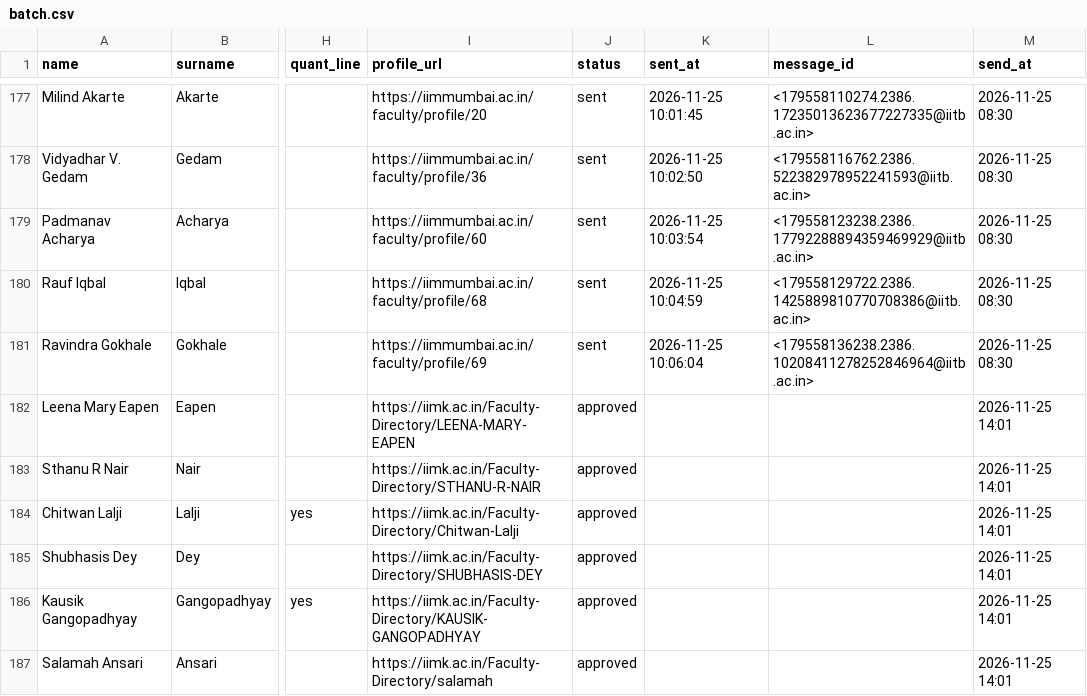
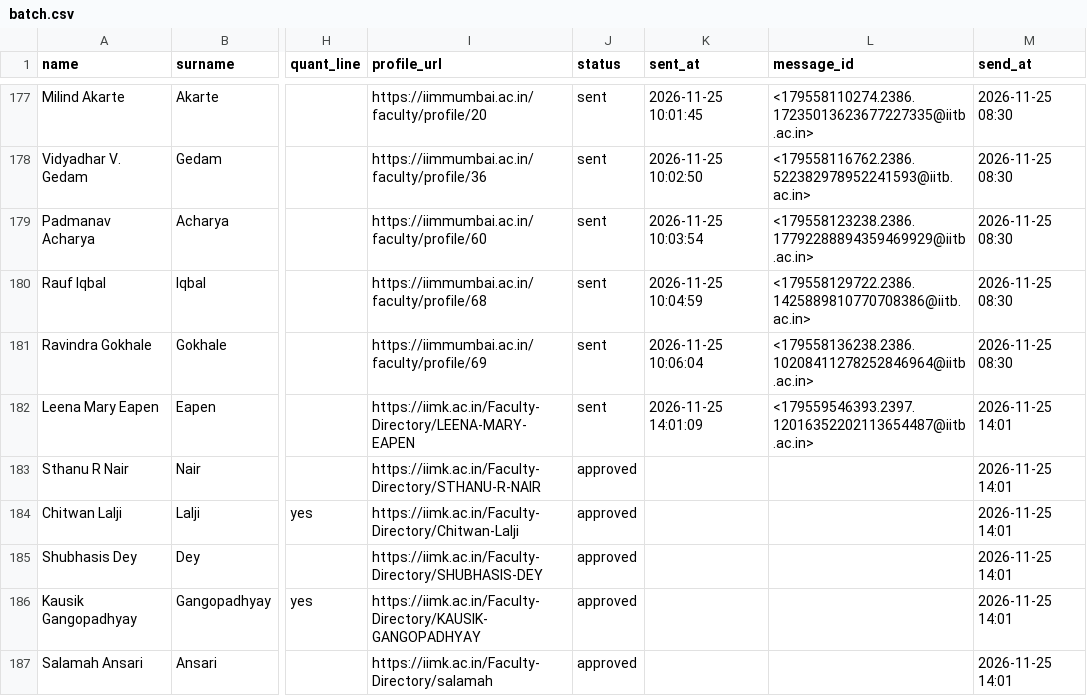
Before and after one commit to arnavjain16/iims-mailer, a CSV file: data/batch.csv, drawn as a sheet; only a part is shown, gaps mark what is left out; the diff names each change by its address in the sheet, - before the commit and + after, or states it on an @@ line.

```diff
--- a/data/batch.csv
+++ b/data/batch.csv
-J182 (status): approved
+J182 (status): sent
-K182 (sent_at): (empty)
+K182 (sent_at): 2026-11-25 14:01:09
-L182 (message_id): (empty)
+L182 (message_id): <179559546393.2397.12016352202113654487@iitb.ac.in>
```
Also changed, not shown: 1 other file.
